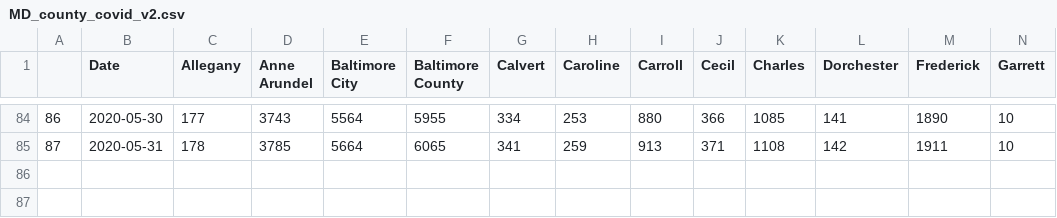
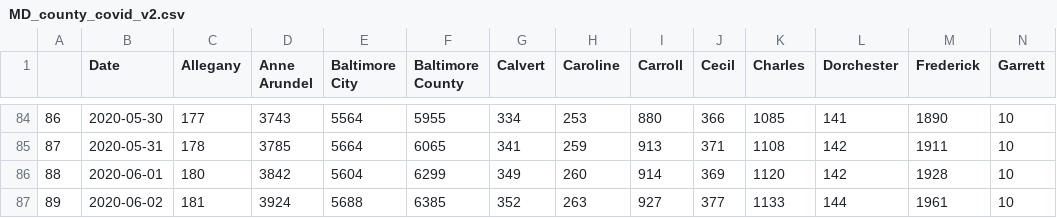
Before and after one commit to akonstodata/md_county_covid, a CSV file: data/MD_county_covid_v2.csv, drawn as a sheet; only a part is shown, gaps mark what is left out; rows hold the shown columns only; the diff names each change by its address in the sheet, - before the commit and + after, or states it on an @@ line.

```diff
--- a/data/MD_county_covid_v2.csv
+++ b/data/MD_county_covid_v2.csv
+row 86: 88 | 2020-06-01 | 180 | 3842 | 5604 | 6299 | 349 | 260 | 914 | 369 | 1120 | 142 | 1928 | 10
+row 87: 89 | 2020-06-02 | 181 | 3924 | 5688 | 6385 | 352 | 263 | 927 | 377 | 1133 | 144 | 1961 | 10
```
Also changed, not shown: data/MD_covid_D_v2.csv.
